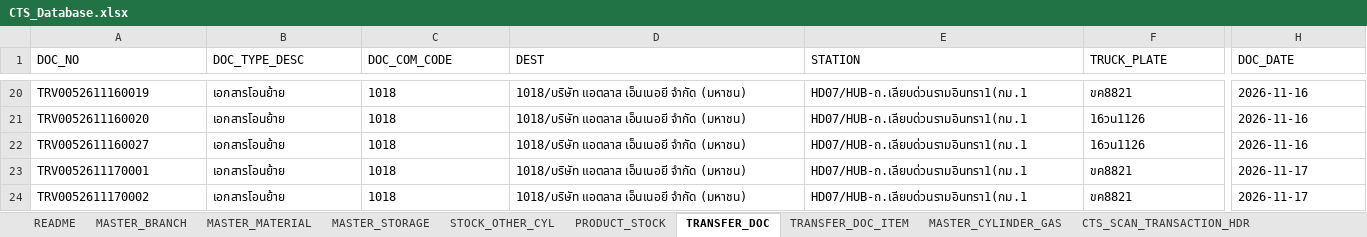
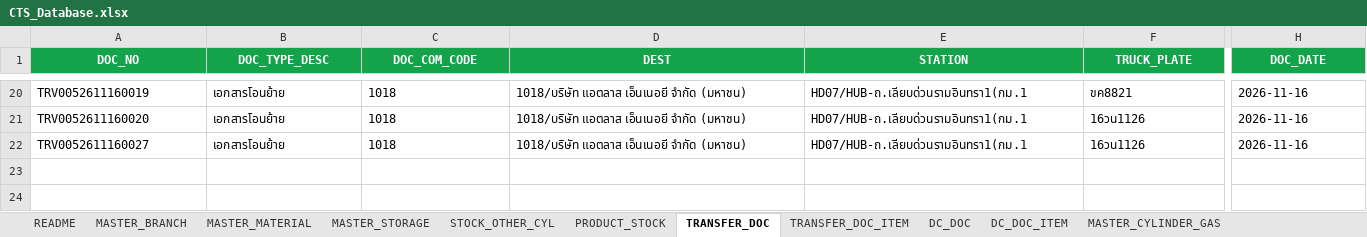
Before and after one commit to ATCHA6365/cts-gasshop-sim, an Excel workbook: CTS_Database.xlsx, sheet TRANSFER_DOC, drawn as a sheet; only a part is shown, gaps mark what is left out; values as stored, in another font and other column widths than the file's, no borders; rows hold the shown columns only; the diff covers the shown part only; the diff names each change by its address in the sheet, - before the commit and + after, or states it on an @@ line.

```diff
--- a/CTS_Database.xlsx (sheet TRANSFER_DOC)
+++ b/CTS_Database.xlsx (sheet TRANSFER_DOC)
+sheet tab: DC_DOC
+sheet tab: DC_DOC_ITEM
@@ A1:H1 fill: none → #14A34A, bold: off → on, text colour: black → #FFFFFF, alignment: left → center @@
-row 23: TRV0052611170001 | เอกสารโอนย้าย | 1018 | 1018/บริษัท แอตลาส เอ็นเนอยี จำกัด (มหาชน) | HD07/HUB-ถ.เลียบด่วนรามอินทรา1(กม.1 | ขค8821 | 2026-11-17
-row 24: TRV0052611170002 | เอกสารโอนย้าย | 1018 | 1018/บริษัท แอตลาส เอ็นเนอยี จำกัด (มหาชน) | HD07/HUB-ถ.เลียบด่วนรามอินทรา1(กม.1 | ขค8821 | 2026-11-17
```
Also changed, not shown: cell formats elsewhere in this sheet, sheet MASTER_CYLINDER_GAS, sheet CTS_SCAN_TRANSACTION_QR_CODE, sheet CTS_SCAN_TRANSACTION_HDR, sheet CTS_SCAN_TRANSACTION_DT, sheet TRANSFER_DOC_ITEM, sheet README, 7 more sheets, CTS_TestData_QR.xlsx, 1 other file.
